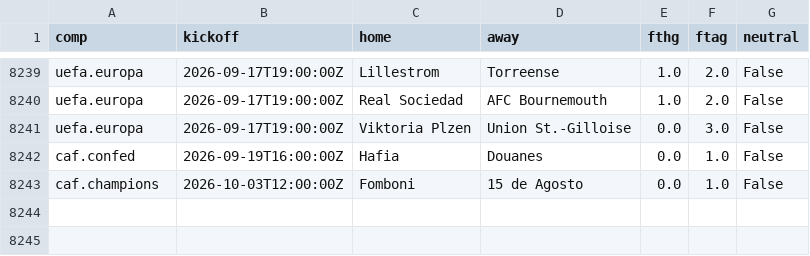
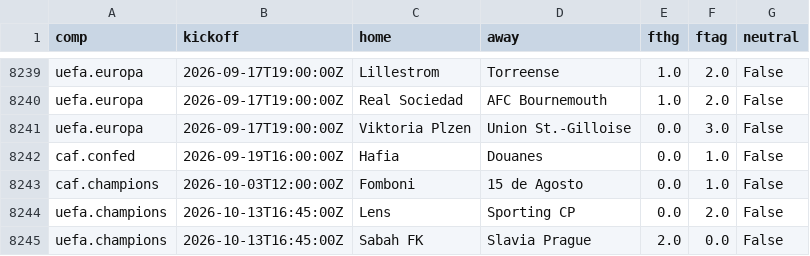
Before and after one commit to astro1997-fish/goalcast, a CSV file: data/intl_clubs.csv, drawn as a sheet; only a part is shown, gaps mark what is left out; the diff names each change by its address in the sheet, - before the commit and + after, or states it on an @@ line.

```diff
--- a/data/intl_clubs.csv
+++ b/data/intl_clubs.csv
+row 8244: uefa.champions | 2026-10-13T16:45:00Z | Lens | Sporting CP | 0.0 | 2.0 | False
+row 8245: uefa.champions | 2026-10-13T16:45:00Z | Sabah FK | Slavia Prague | 2.0 | 0.0 | False
```
Also changed, not shown: 5 other files.
